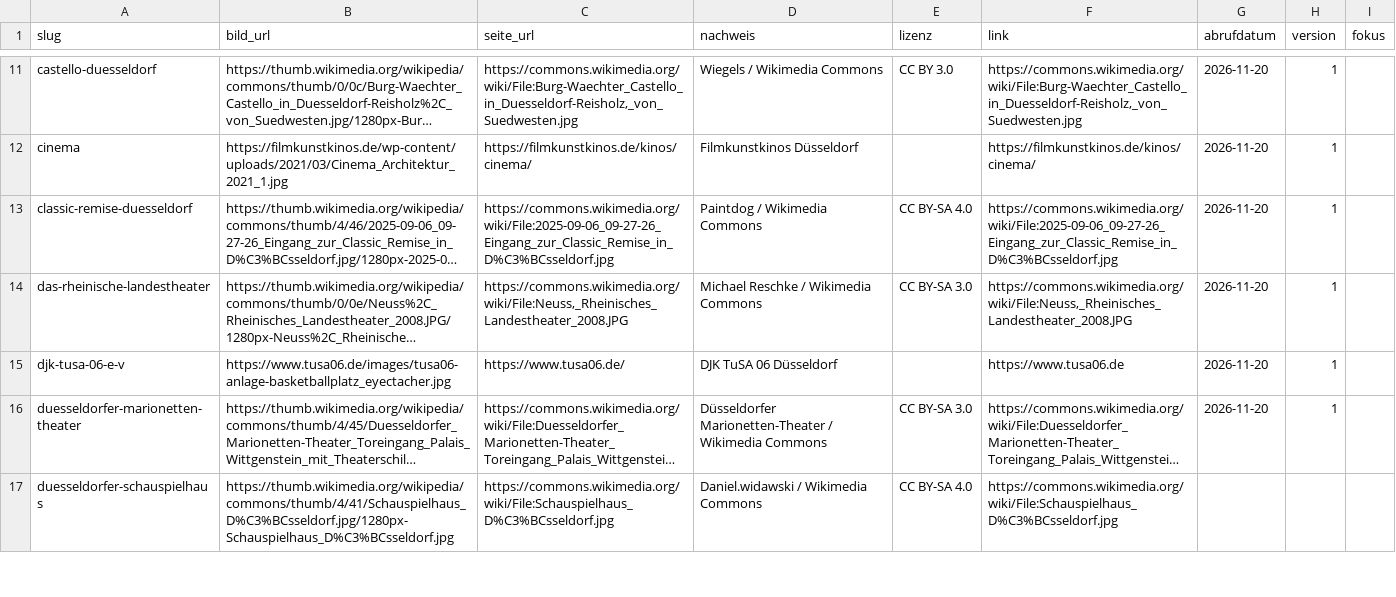
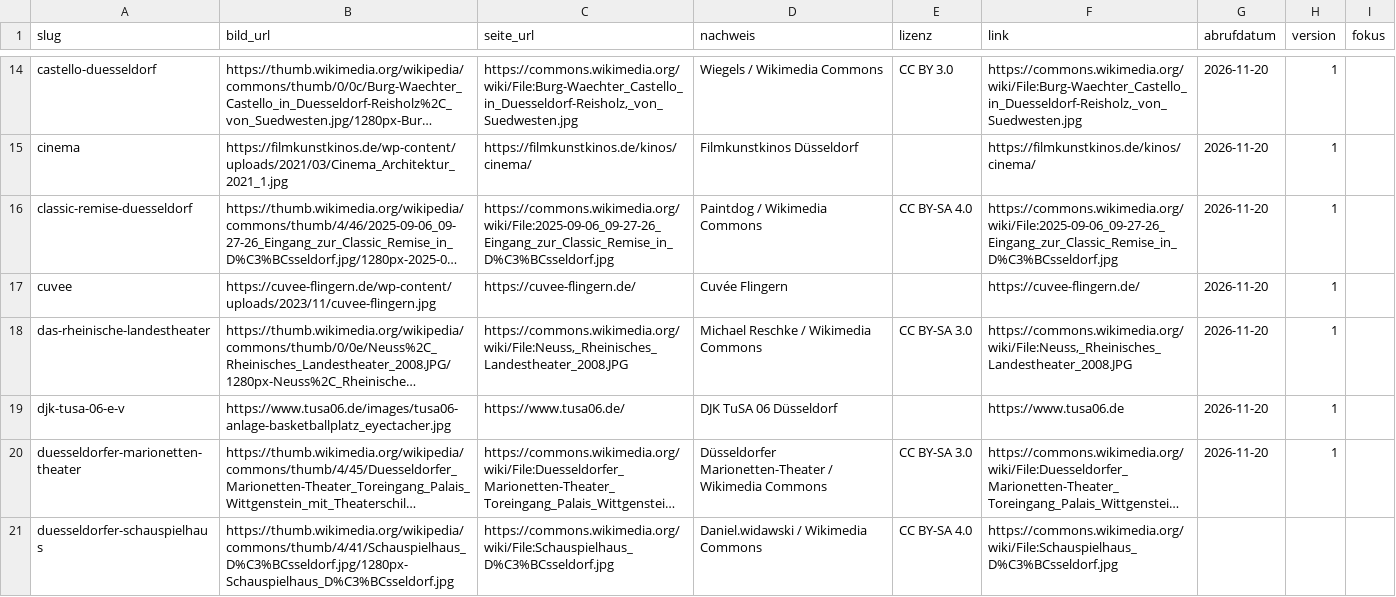
Before and after one commit to YannickFetsch89/dda, a CSV file: data/spielstaetten/bilder.csv, drawn as a sheet; only a part is shown, gaps mark what is left out; long unchanged cells end in …; the diff covers the shown part only; the diff names each change by its address in the sheet, - before the commit and + after, or states it on an @@ line.

```diff
--- a/data/spielstaetten/bilder.csv
+++ b/data/spielstaetten/bilder.csv
+row 17: cuvee | https://cuvee-flingern.de/wp-content/uploads/2023/11/cuvee-flingern.jpg | https://cuvee-flingern.de/ | Cuvée Flingern |  | https://cuvee-flingern.de/ | 2026-11-20 | 1
```
Also changed, not shown: 11 added rows elsewhere in this file, 14 other files.
